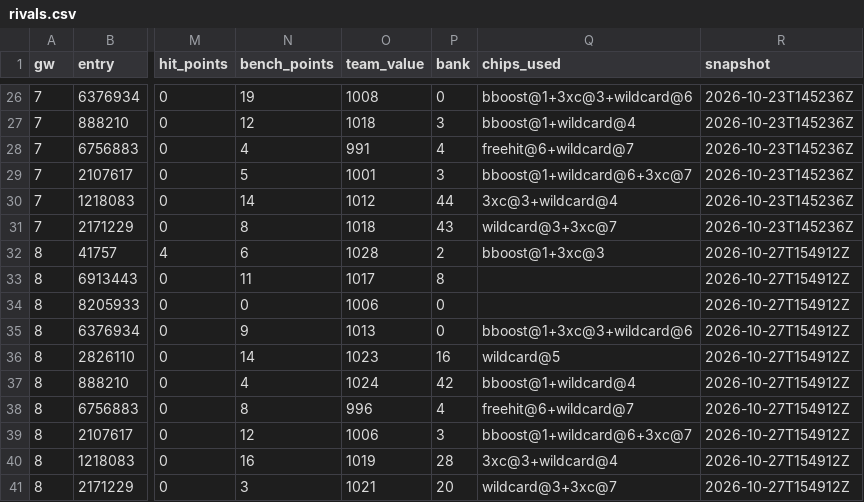
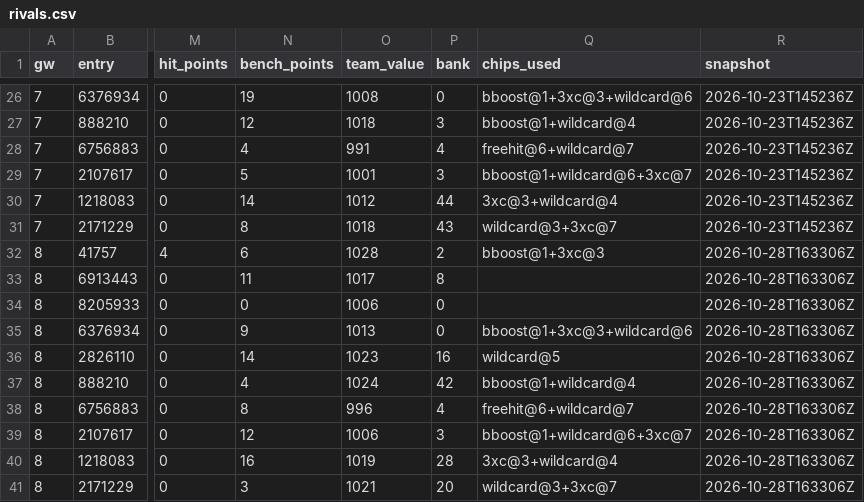
Before and after one commit to erikdekock/FPL2627, a CSV file: data/rivals.csv, drawn as a sheet; only a part is shown, gaps mark what is left out; the diff names each change by its address in the sheet, - before the commit and + after, or states it on an @@ line.

```diff
--- a/data/rivals.csv
+++ b/data/rivals.csv
-R32:R41 (snapshot): 2026-10-27T154912Z
+R32:R41 (snapshot): 2026-10-28T163306Z
```
Also changed, not shown: data/xp/xp_gw09-13.csv, 4 other files.
